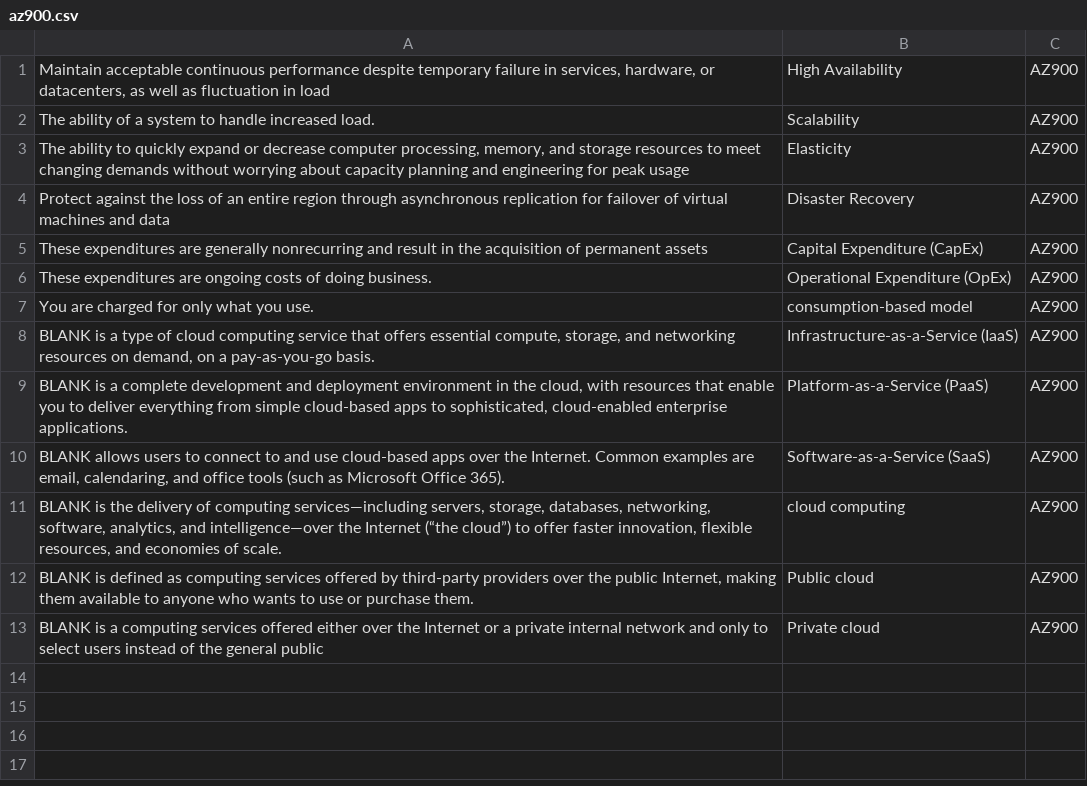
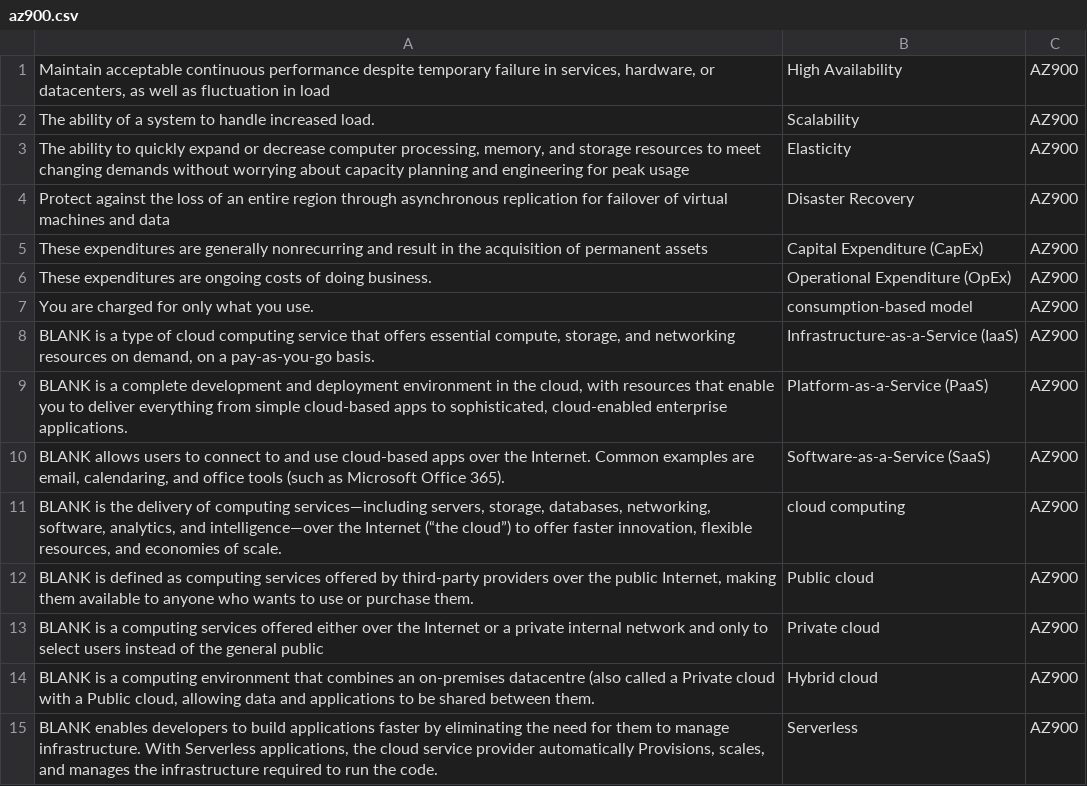
Before and after one commit to samalcolm101/roamToAnki, a CSV file: az900.csv, drawn as a sheet.

```diff
--- a/az900.csv
+++ b/az900.csv
@@ -13 +13,3 @@ You are charged for only what you use.,consumption-based model,AZ900
 BLANK is a computing services offered either over the Internet or a private internal network and only to select users instead of the general public,Private cloud,AZ900
+"BLANK is a computing environment that combines an on-premises datacentre (also called a Private cloud with a Public cloud, allowing data and applications to be shared between them.",Hybrid cloud,AZ900
+"BLANK enables developers to build applications faster by eliminating the need for them to manage infrastructure. With Serverless applications, the cloud service provider automatically Provisions, scales, and manages the infrastructure required to run the code.",Serverless,AZ900
```
Also changed, not shown: 8 other files.
